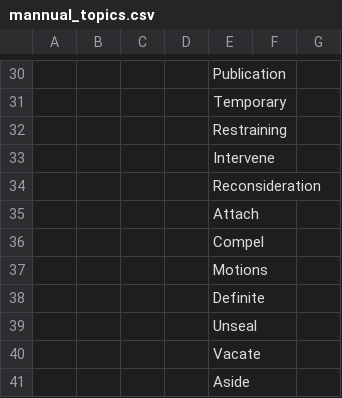
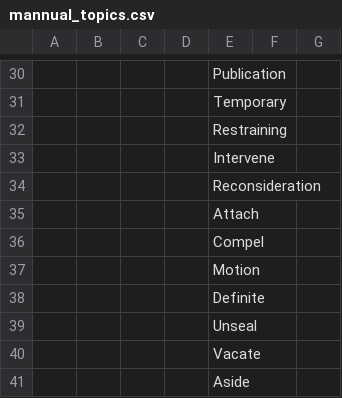
Before and after one commit to a35931chi/AI-Paralegal, a CSV file: mannual_topics.csv, drawn as a sheet; only a part is shown, gaps mark what is left out; the diff names each change by its address in the sheet, - before the commit and + after, or states it on an @@ line.

Commit message:
changing the keyword lists

```diff
--- a/mannual_topics.csv
+++ b/mannual_topics.csv
-E37: Motions
+E37: Motion
```
